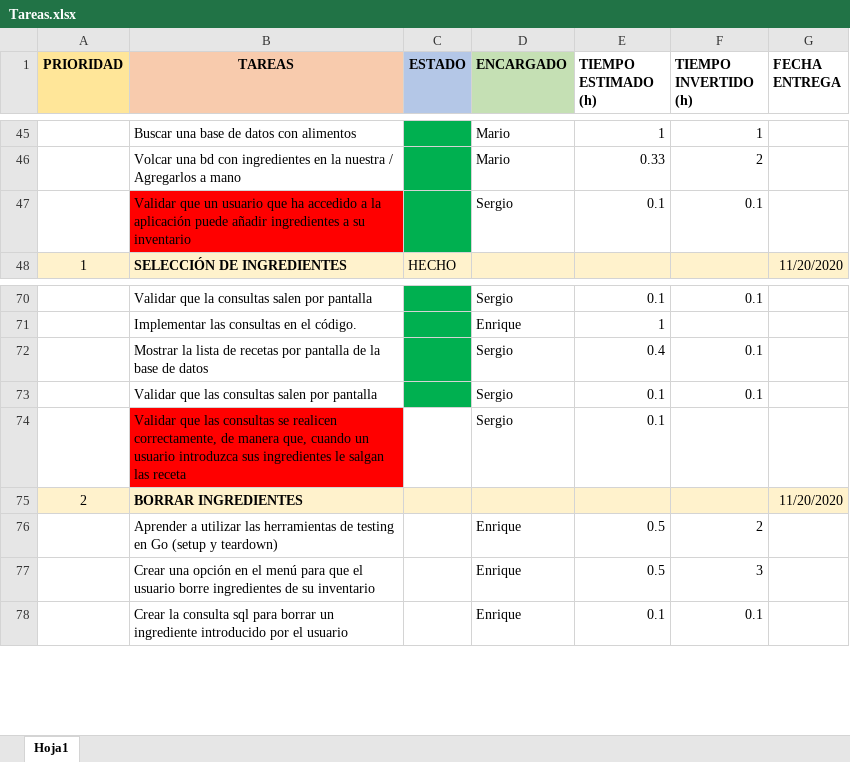
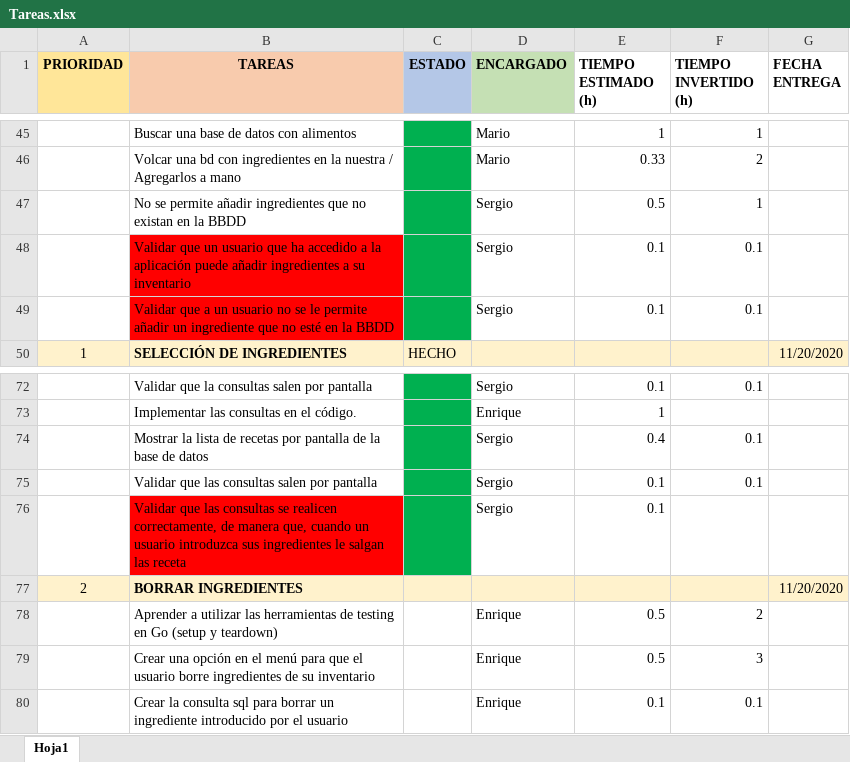
Before and after one commit to MarioJunque/RecetApp, an Excel workbook: documentacion/Tareas.xlsx, sheet Hoja1, drawn as a sheet; only a part is shown, gaps mark what is left out; values as stored, in another font and other column widths than the file's, no borders; addresses are those after the commit; the diff names each change by its address in the sheet, - before the commit and + after, or states it on an @@ line.

Commit message:
Update de las tareas

```diff
--- a/documentacion/Tareas.xlsx (sheet Hoja1)
+++ b/documentacion/Tareas.xlsx (sheet Hoja1)
+row 47:  | No se permite añadir ingredientes que no existan en la BBDD |  | Sergio | 0.5 | 1
+row 49:  | Validar que a un usuario no se le permite añadir un ingrediente que no esté en la BBDD |  | Sergio | 0.1 | 0.1
-C76 fill: none
+C76 fill: #00B050
```
